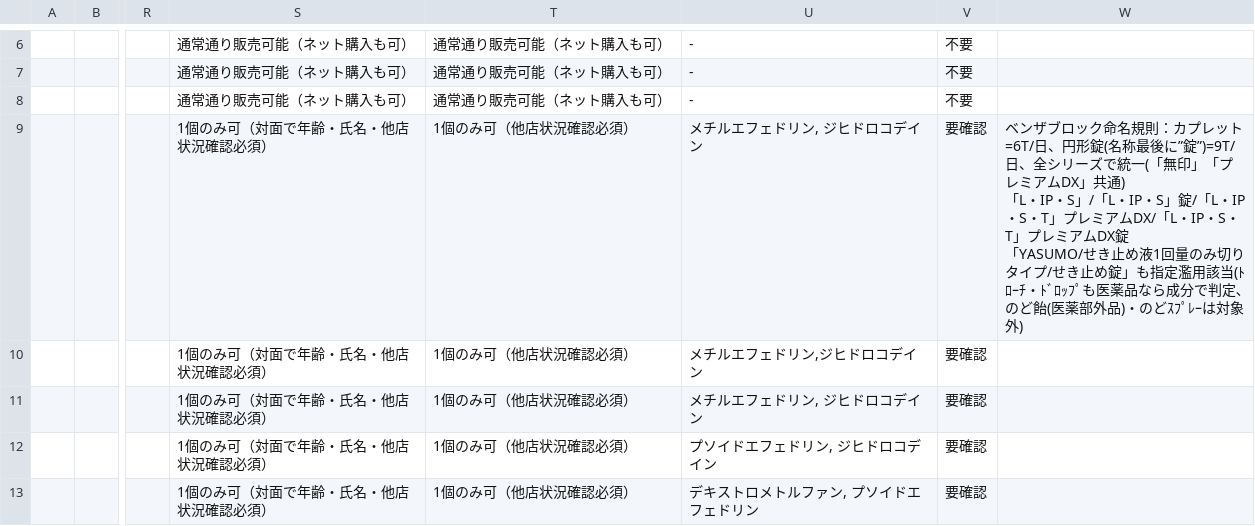
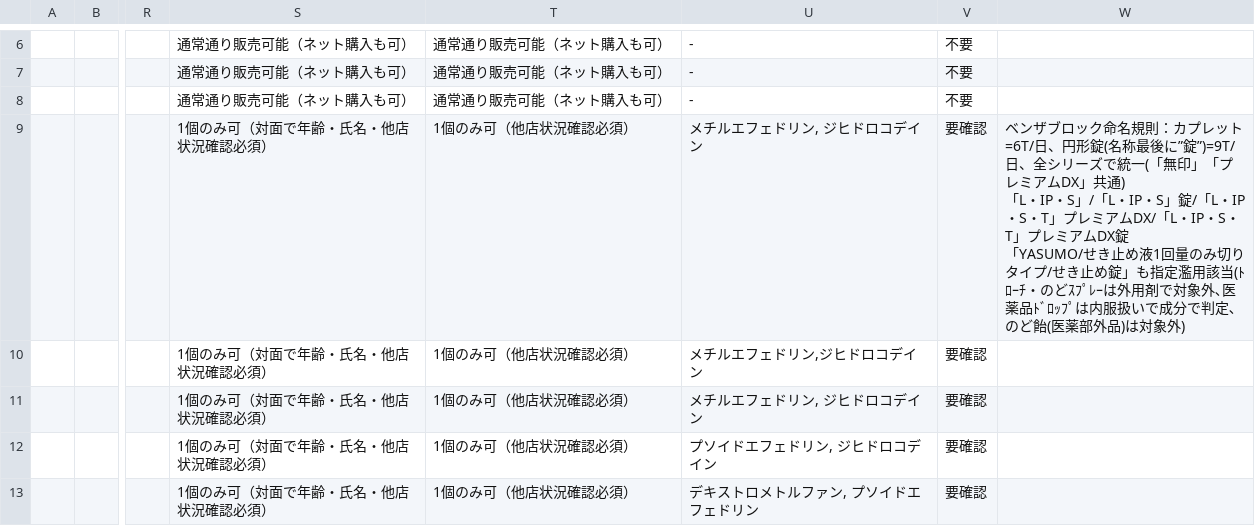
Before and after one commit to AimSoaringHaiku/pharma-gatekeeper, a CSV file: 提出用_指定濫用マスタ.csv, drawn as a sheet; only a part is shown, gaps mark what is left out; the diff names each change by its address in the sheet, - before the commit and + after, or states it on an @@ line.

```diff
--- a/提出用_指定濫用マスタ.csv
+++ b/提出用_指定濫用マスタ.csv
-W9: …ﾛｰﾁ・ﾄﾞﾛｯﾌﾟも医薬品なら成分で判定､のど飴(医薬部外品)・のどｽﾌﾟﾚｰは対象外…
+W9: …ﾛｰﾁ・のどｽﾌﾟﾚｰは外用剤で対象外､医薬品ﾄﾞﾛｯﾌﾟは内服扱いで成分で判定､のど飴(医薬部外品)は対象外…
```
Also changed, not shown: Dify連携.csv, data.csv, 13 other files.
